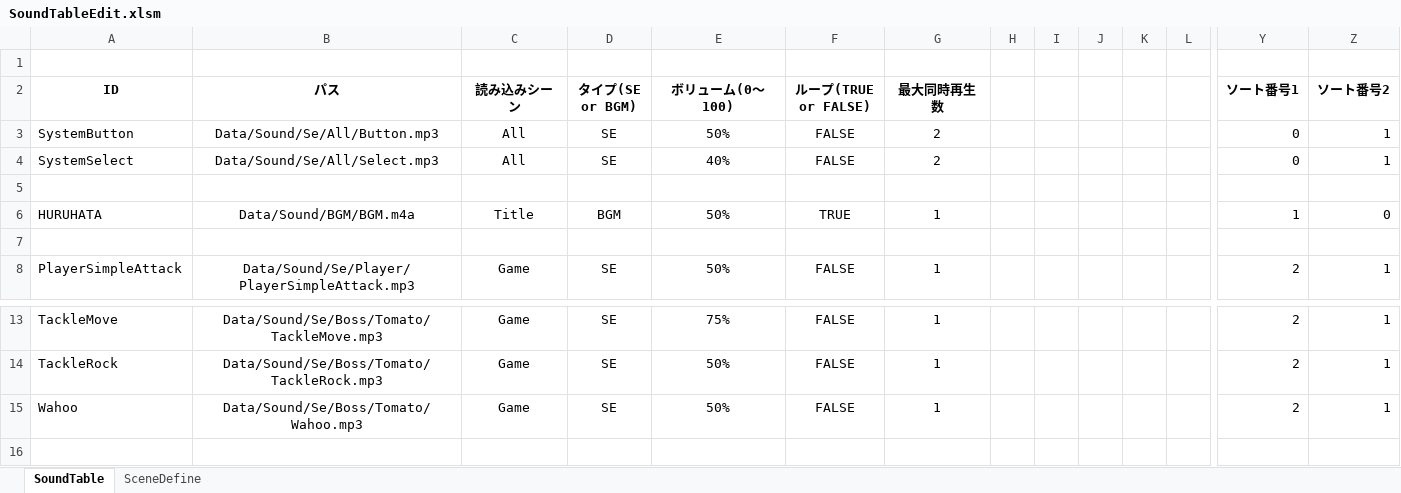
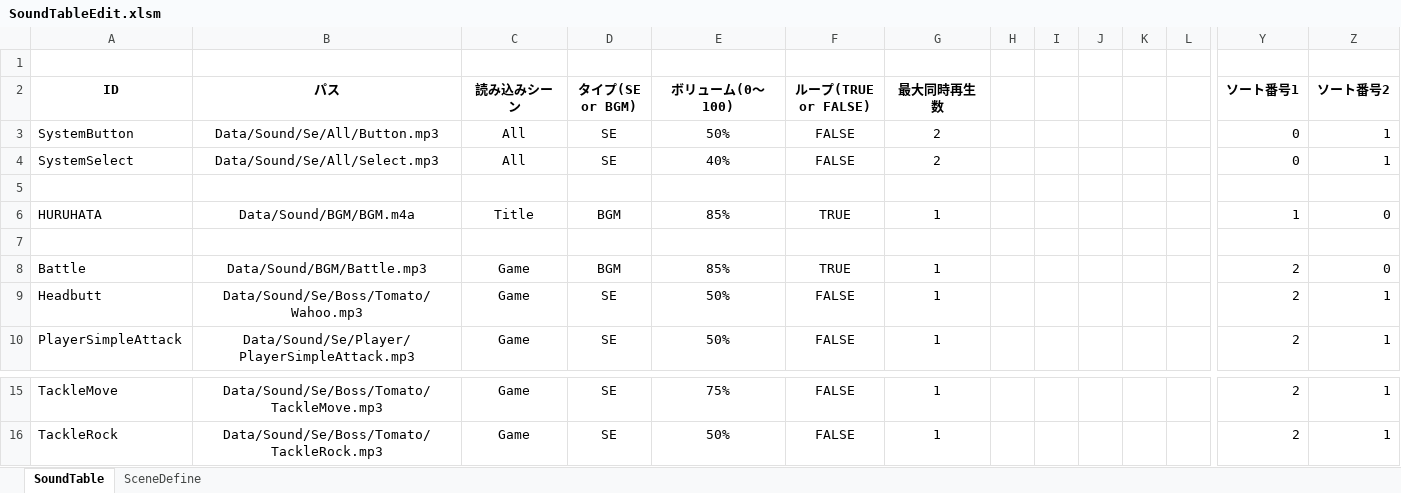
Before and after one commit to Hiro-317/2026_Summer_GameDev, an Excel workbook: Project/Data/Sound/SoundTableEdit.xlsm, sheet SoundTable, drawn as a sheet; only a part is shown, gaps mark what is left out; values as stored, in another font and other column widths than the file's, no borders; charts and pictures not drawn; removed rows and columns are numbered as before the commit, all else as after; rows hold the shown columns only; the diff names each change by its address in the sheet, - before the commit and + after, or states it on an @@ line.

Commit message:
BattleBGM追加

```diff
--- a/Project/Data/Sound/SoundTableEdit.xlsm (sheet SoundTable)
+++ b/Project/Data/Sound/SoundTableEdit.xlsm (sheet SoundTable)
-E6 (ボリューム(0～100)): 50%
+E6 (ボリューム(0～100)): 85%
+row 8: Battle | Data/Sound/BGM/Battle.mp3 | Game | BGM | 85% | TRUE | 1 |  |  |  |  |  | 2 | 0
+row 9: Headbutt | Data/Sound/Se/Boss/Tomato/Wahoo.mp3 | Game | SE | 50% | FALSE | 1 |  |  |  |  |  | 2 | 1
-row 15: Wahoo | Data/Sound/Se/Boss/Tomato/Wahoo.mp3 | Game | SE | 50% | FALSE | 1 |  |  |  |  |  | 2 | 1
```
Also changed, not shown: 4 other files.
